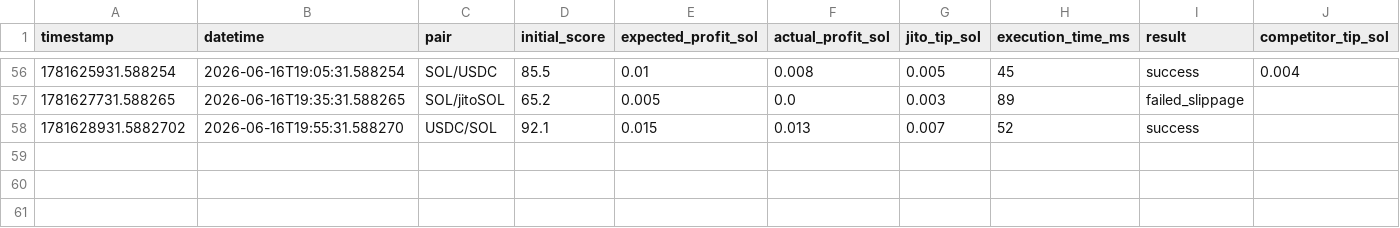
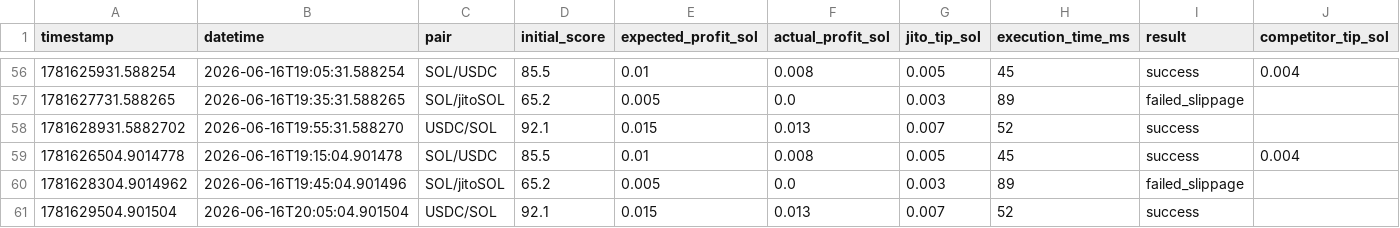
Before and after one commit to BobIvans/studious-pancake, a CSV file: ai_training_data.csv, drawn as a sheet; only a part is shown, gaps mark what is left out; rows hold the shown columns only; the diff names each change by its address in the sheet, - before the commit and + after, or states it on an @@ line.

```diff
--- a/ai_training_data.csv
+++ b/ai_training_data.csv
+row 59: 1781626504.9014778 | 2026-06-16T19:15:04.901478 | SOL/USDC | 85.5 | 0.01 | 0.008 | 0.005 | 45 | success | 0.004
+row 60: 1781628304.9014962 | 2026-06-16T19:45:04.901496 | SOL/jitoSOL | 65.2 | 0.005 | 0.0 | 0.003 | 89 | failed_slippage
+row 61: 1781629504.901504 | 2026-06-16T20:05:04.901504 | USDC/SOL | 92.1 | 0.015 | 0.013 | 0.007 | 52 | success
```
Also changed, not shown: 1 other file.
